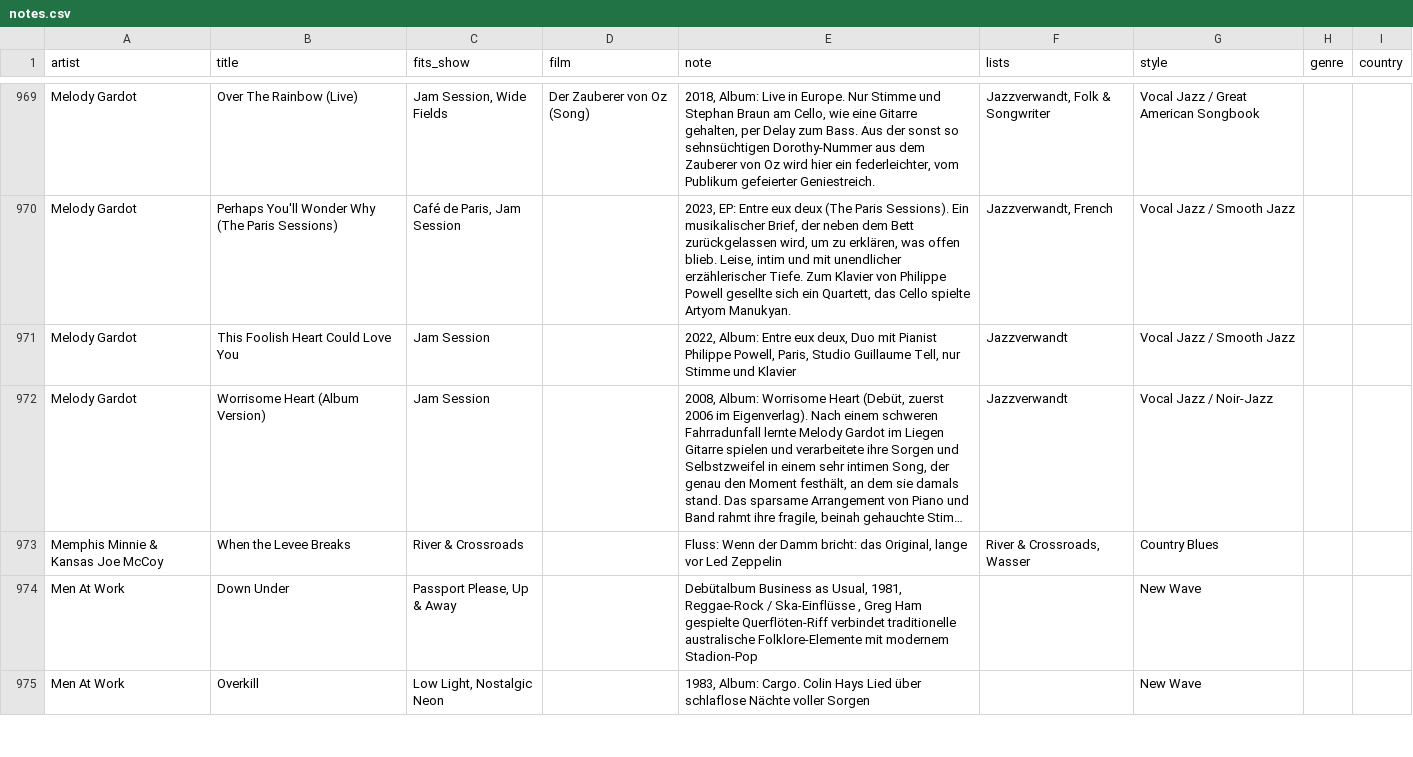
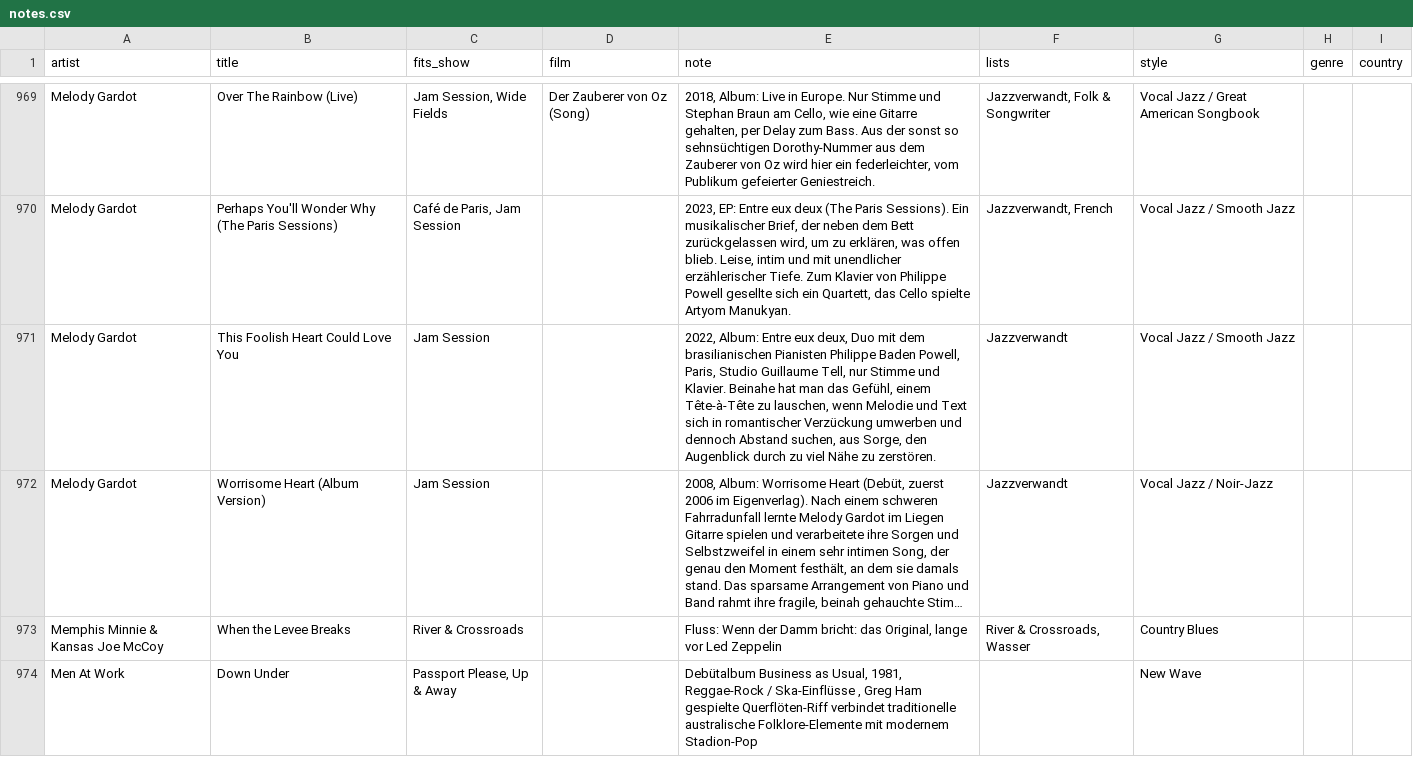
Before and after one commit to TF-Schedule/dj-claude-schedule, a CSV file: data/notes.csv, drawn as a sheet; only a part is shown, gaps mark what is left out; the shorter side is filled out with more unchanged rows; long unchanged cells end in …; the diff names each change by its address in the sheet, - before the commit and + after, or states it on an @@ line.

```diff
--- a/data/notes.csv
+++ b/data/notes.csv
-E971 (note): …Duo mit Pianist Philippe Powell, Paris, Studio Guillaume Tell, nur Stimme und Klavier
+E971 (note): …Duo mit dem brasilianischen Pianisten Philippe Baden Powell, Paris, Studio Guillaume Tell, nur Stimme und Klavier. Beinahe hat man das Gefühl, einem Tête-à-Tête zu lauschen, wenn Melodie und Text sich in romantischer Verzückung umwerben und dennoch Abstand suchen, aus Sorge, den Augenblick durch zu viel Nähe zu zerstören.
```
